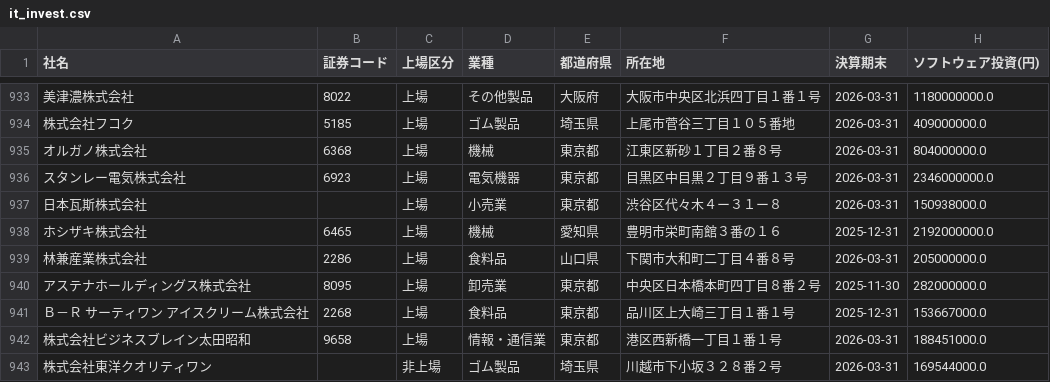
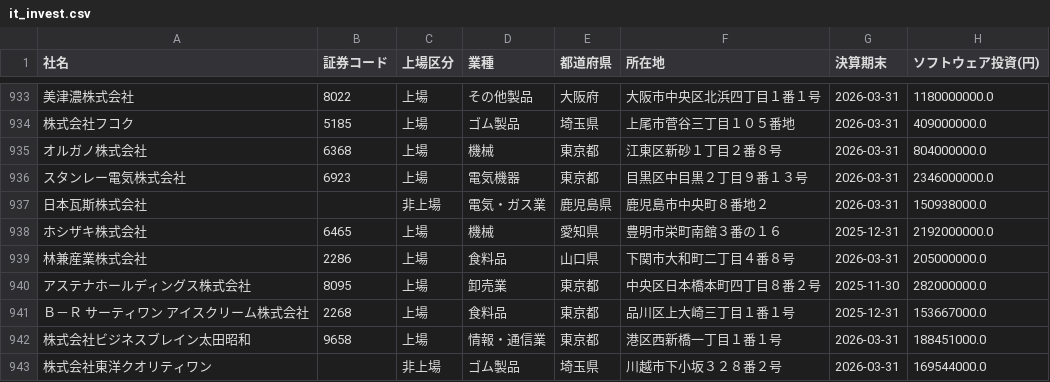
Before and after one commit to kukkunbz3613-prog/jp-stock-screener, a CSV file: docs/it_invest.csv, drawn as a sheet; only a part is shown, gaps mark what is left out; the diff names each change by its address in the sheet, - before the commit and + after, or states it on an @@ line.

```diff
--- a/docs/it_invest.csv
+++ b/docs/it_invest.csv
-C937 (上場区分): 上場
+C937 (上場区分): 非上場
-D937 (業種): 小売業
+D937 (業種): 電気・ガス業
-E937 (都道府県): 東京都
+E937 (都道府県): 鹿児島県
-F937 (所在地): 渋谷区代々木４ー３１ー８
+F937 (所在地): 鹿児島市中央町８番地２
```
Also changed, not shown: 2 other files.
